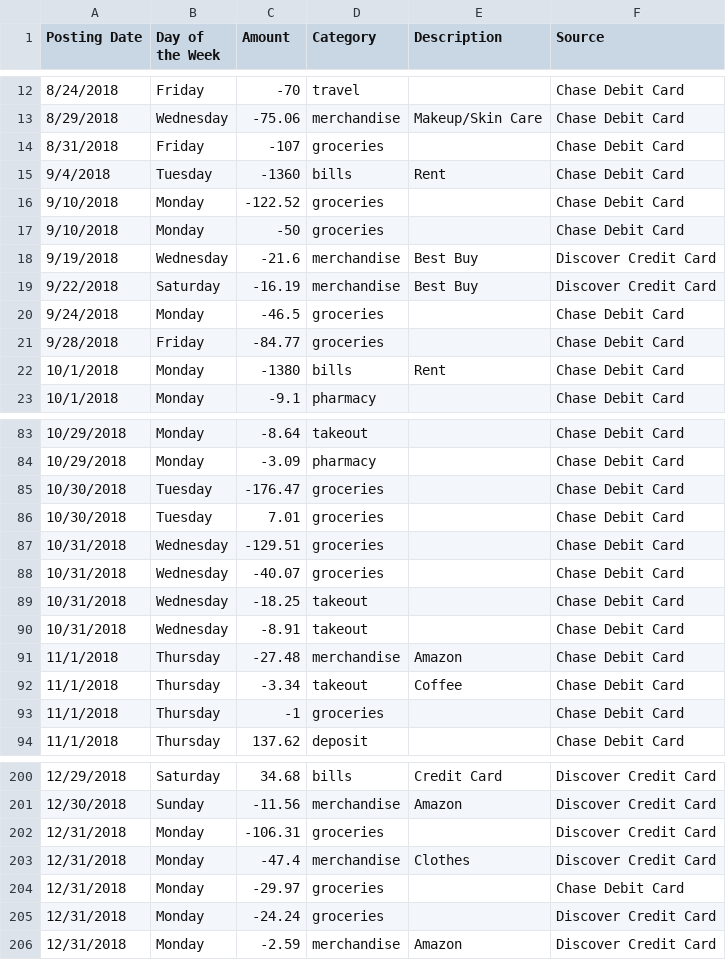
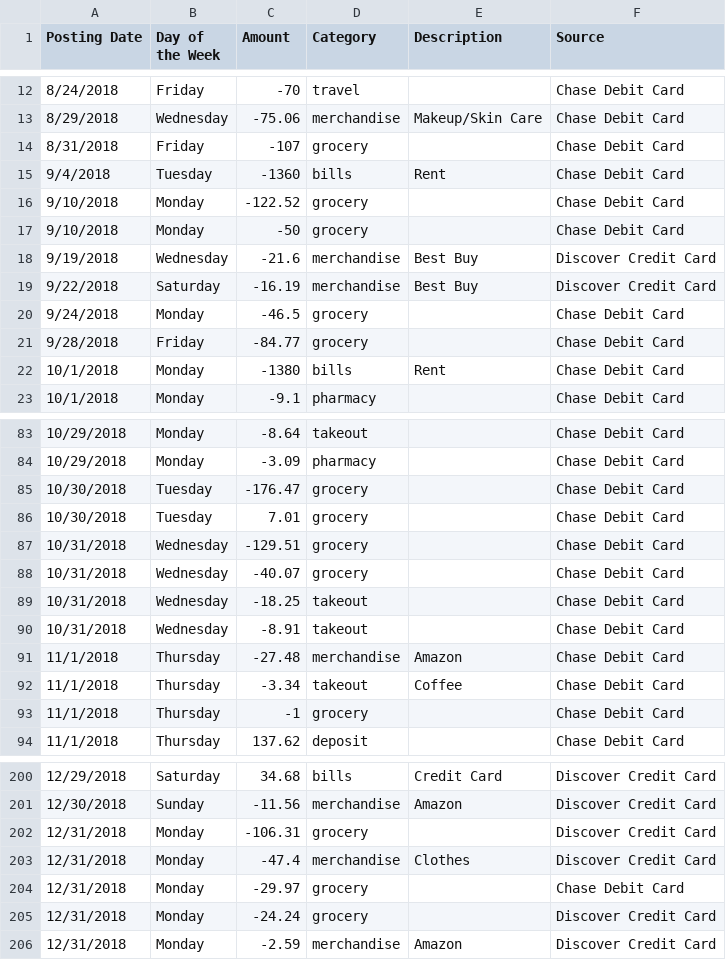
Before and after one commit to san1197/Personal-Expenditure-Insights, a CSV file: dataset/Expenses Data Set.csv, drawn as a sheet; only a part is shown, gaps mark what is left out; the diff covers the shown part only.

```diff
--- a/dataset/Expenses Data Set.csv
+++ b/dataset/Expenses Data Set.csv
@@ -13,10 +13,10 @@
 8/29/2018,Wednesday,-75.06,merchandise,Makeup/Skin Care,Chase Debit Card
-8/31/2018,Friday,-107,groceries,,Chase Debit Card
+8/31/2018,Friday,-107,grocery,,Chase Debit Card
 9/4/2018,Tuesday,-1360,bills,Rent,Chase Debit Card
-9/10/2018,Monday,-122.52,groceries,,Chase Debit Card
-9/10/2018,Monday,-50,groceries,,Chase Debit Card
+9/10/2018,Monday,-122.52,grocery,,Chase Debit Card
+9/10/2018,Monday,-50,grocery,,Chase Debit Card
 9/19/2018,Wednesday,-21.6,merchandise,Best Buy,Discover Credit Card
 9/22/2018,Saturday,-16.19,merchandise,Best Buy,Discover Credit Card
-9/24/2018,Monday,-46.5,groceries,,Chase Debit Card
-9/28/2018,Friday,-84.77,groceries,,Chase Debit Card
+9/24/2018,Monday,-46.5,grocery,,Chase Debit Card
+9/28/2018,Friday,-84.77,grocery,,Chase Debit Card
 10/1/2018,Monday,-1380,bills,Rent,Chase Debit Card
@@ -84,6 +84,6 @@
 10/29/2018,Monday,-3.09,pharmacy,,Chase Debit Card
-10/30/2018,Tuesday,-176.47,groceries,,Chase Debit Card
-10/30/2018,Tuesday,7.01,groceries,,Chase Debit Card
-10/31/2018,Wednesday,-129.51,groceries,,Chase Debit Card
-10/31/2018,Wednesday,-40.07,groceries,,Chase Debit Card
+10/30/2018,Tuesday,-176.47,grocery,,Chase Debit Card
+10/30/2018,Tuesday,7.01,grocery,,Chase Debit Card
+10/31/2018,Wednesday,-129.51,grocery,,Chase Debit Card
+10/31/2018,Wednesday,-40.07,grocery,,Chase Debit Card
 10/31/2018,Wednesday,-18.25,takeout,,Chase Debit Card
@@ -92,3 +92,3 @@
 11/1/2018,Thursday,-3.34,takeout,Coffee,Chase Debit Card
-11/1/2018,Thursday,-1,groceries,,Chase Debit Card
+11/1/2018,Thursday,-1,grocery,,Chase Debit Card
 11/1/2018,Thursday,137.62,deposit,,Chase Debit Card
@@ -201,6 +201,6 @@
 12/30/2018,Sunday,-11.56,merchandise,Amazon,Discover Credit Card
-12/31/2018,Monday,-106.31,groceries,,Discover Credit Card
+12/31/2018,Monday,-106.31,grocery,,Discover Credit Card
 12/31/2018,Monday,-47.4,merchandise,Clothes,Discover Credit Card
-12/31/2018,Monday,-29.97,groceries,,Chase Debit Card
-12/31/2018,Monday,-24.24,groceries,,Discover Credit Card
+12/31/2018,Monday,-29.97,grocery,,Chase Debit Card
+12/31/2018,Monday,-24.24,grocery,,Discover Credit Card
 12/31/2018,Monday,-2.59,merchandise,Amazon,Discover Credit Card
```
Also changed, not shown: 105 edited cells elsewhere in this file, 7 other files.
